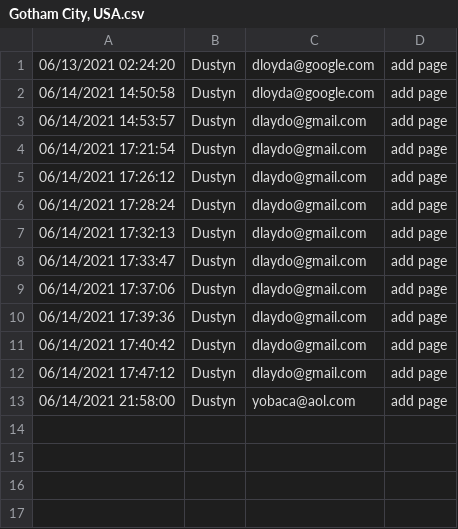
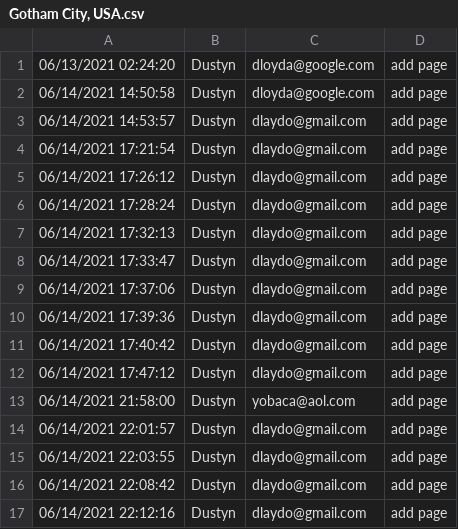
Before and after one commit to alexf-git/Wiki-Clone, a CSV file: history/Gotham City, USA.csv, drawn as a sheet.

```diff
--- a/history/Gotham City, USA.csv
+++ b/history/Gotham City, USA.csv
@@ -13 +13,5 @@
 06/14/2021 21:58:00,Dustyn,yobaca@aol.com,add page
+06/14/2021 22:01:57,Dustyn,dlaydo@gmail.com,add page
+06/14/2021 22:03:55,Dustyn,dlaydo@gmail.com,add page
+06/14/2021 22:08:42,Dustyn,dlaydo@gmail.com,add page
+06/14/2021 22:12:16,Dustyn,dlaydo@gmail.com,add page
```
Also changed, not shown: 7 other files.
